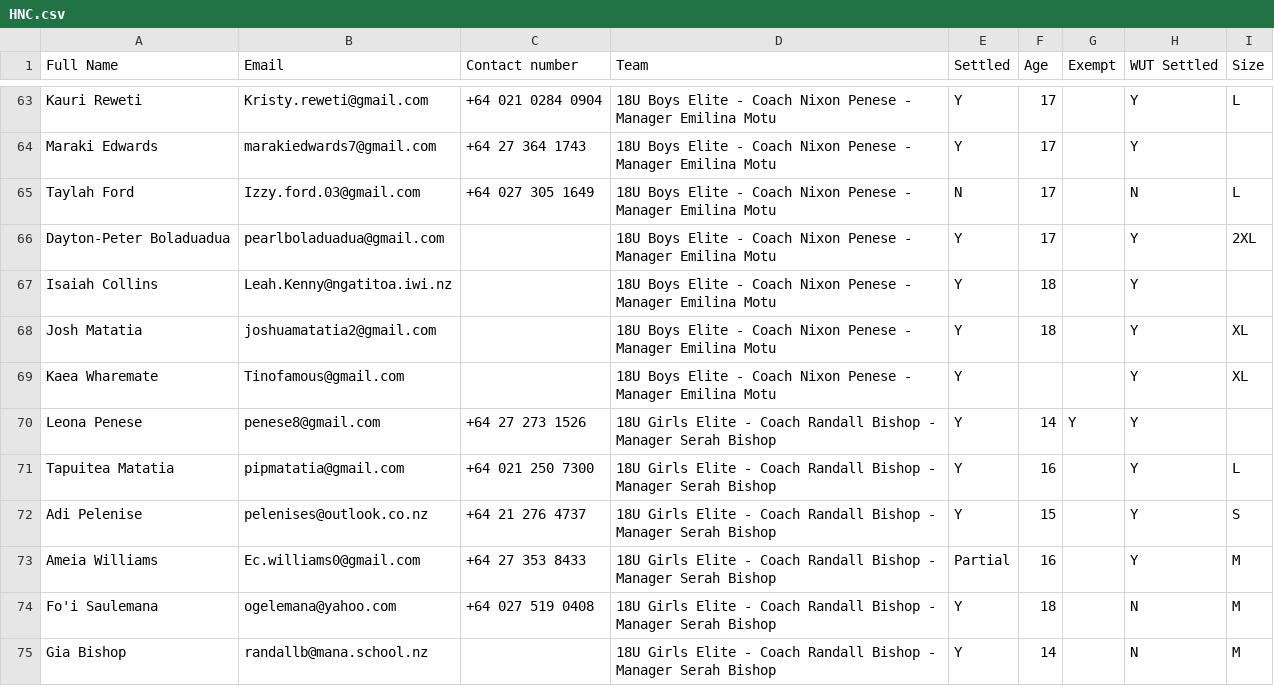
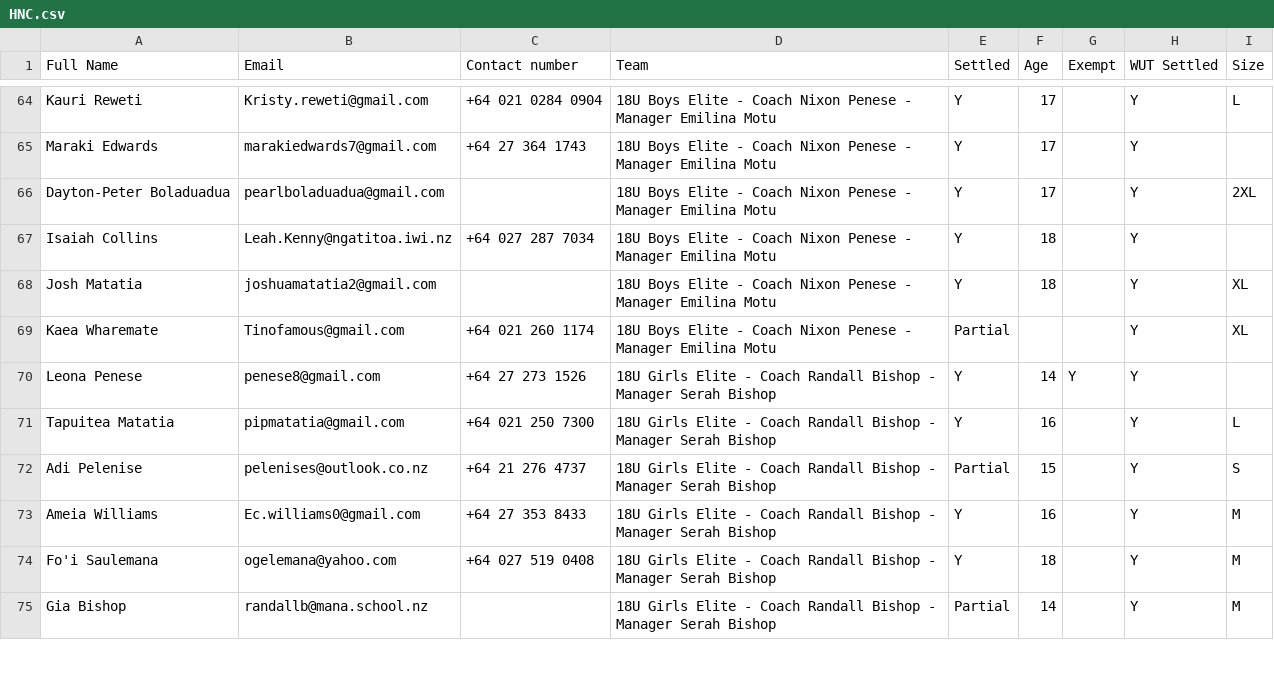
Before and after one commit to limonza/te-tai-hou-teams-2025, a CSV file: HNC.csv, drawn as a sheet; only a part is shown, gaps mark what is left out; the diff covers the shown part only.

Commit message:
Update HNC.csv

```diff
--- a/HNC.csv
+++ b/HNC.csv
@@ -64,12 +65,11 @@ Kauri Reweti,Kristy.reweti@gmail.com ,+64 021 0284 0904,18U Boys Elite - Coach N
 Maraki Edwards ,marakiedwards7@gmail.com,+64 27 364 1743,18U Boys Elite - Coach Nixon Penese - Manager Emilina Motu, Y,17,,Y,
-Taylah Ford,Izzy.ford.03@gmail.com,+64 027 305 1649 ,18U Boys Elite - Coach Nixon Penese - Manager Emilina Motu, N,17,,N,L
 Dayton-Peter Boladuadua,pearlboladuadua@gmail.com,,18U Boys Elite - Coach Nixon Penese - Manager Emilina Motu, Y,17,,Y,2XL
-Isaiah Collins,Leah.Kenny@ngatitoa.iwi.nz,,18U Boys Elite - Coach Nixon Penese - Manager Emilina Motu, Y,18,,Y,
+Isaiah Collins,Leah.Kenny@ngatitoa.iwi.nz,+64  027 287 7034,18U Boys Elite - Coach Nixon Penese - Manager Emilina Motu, Y,18,,Y,
 Josh Matatia,joshuamatatia2@gmail.com,,18U Boys Elite - Coach Nixon Penese - Manager Emilina Motu, Y,18,,Y,XL
-Kaea Wharemate,Tinofamous@gmail.com,,18U Boys Elite - Coach Nixon Penese - Manager Emilina Motu, Y,,,Y,XL
+Kaea Wharemate,Tinofamous@gmail.com,+64 021 260 1174,18U Boys Elite - Coach Nixon Penese - Manager Emilina Motu, Partial,,,Y,XL
 Leona Penese,penese8@gmail.com,+64 27 273 1526,18U Girls Elite - Coach Randall Bishop - Manager Serah Bishop, Y,14,Y,Y,
 Tapuitea Matatia,pipmatatia@gmail.com,+64 021 250 7300,18U Girls Elite - Coach Randall Bishop - Manager Serah Bishop, Y,16,,Y,L
-Adi Pelenise,pelenises@outlook.co.nz,+64 21 276 4737,18U Girls Elite - Coach Randall Bishop - Manager Serah Bishop, Y,15,,Y,S
-Ameia Williams,Ec.williams0@gmail.com,+64 27 353 8433,18U Girls Elite - Coach Randall Bishop - Manager Serah Bishop, Partial,16,,Y,M
-Fo'i Saulemana,ogelemana@yahoo.com,+64 027 519 0408,18U Girls Elite - Coach Randall Bishop - Manager Serah Bishop, Y,18,,N,M
-Gia Bishop,randallb@mana.school.nz,,18U Girls Elite - Coach Randall Bishop - Manager Serah Bishop, Y,14,,N,M
+Adi Pelenise,pelenises@outlook.co.nz,+64 21 276 4737,18U Girls Elite - Coach Randall Bishop - Manager Serah Bishop, Partial,15,,Y,S
+Ameia Williams,Ec.williams0@gmail.com,+64 27 353 8433,18U Girls Elite - Coach Randall Bishop - Manager Serah Bishop, Y,16,,Y,M
+Fo'i Saulemana,ogelemana@yahoo.com,+64 027 519 0408,18U Girls Elite - Coach Randall Bishop - Manager Serah Bishop, Y,18,,Y,M
+Gia Bishop,randallb@mana.school.nz,,18U Girls Elite - Coach Randall Bishop - Manager Serah Bishop, Partial,14,,Y,M
```
Also changed, not shown: 1 added row and 20 edited cells elsewhere in this file.
